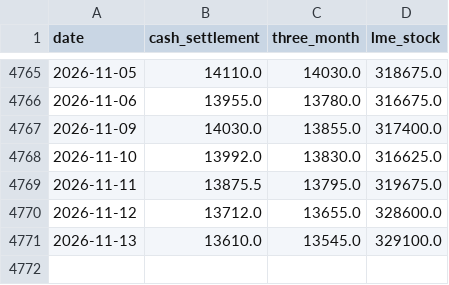
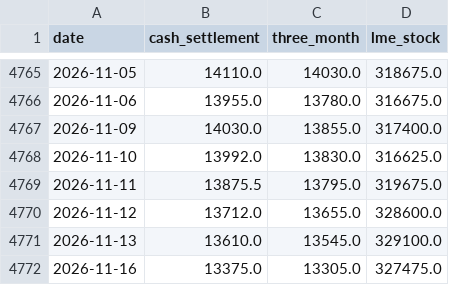
Before and after one commit to c-harsha/lme, a CSV file: data/copper.csv, drawn as a sheet; only a part is shown, gaps mark what is left out.

```diff
--- a/data/copper.csv
+++ b/data/copper.csv
@@ -4771 +4771,2 @@ date,cash_settlement,three_month,lme_stock
 2026-11-13,13610.0,13545.0,329100.0
+2026-11-16,13375.0,13305.0,327475.0
```
Also changed, not shown: data/aluminium.csv, data/lead.csv, 3 other files.
